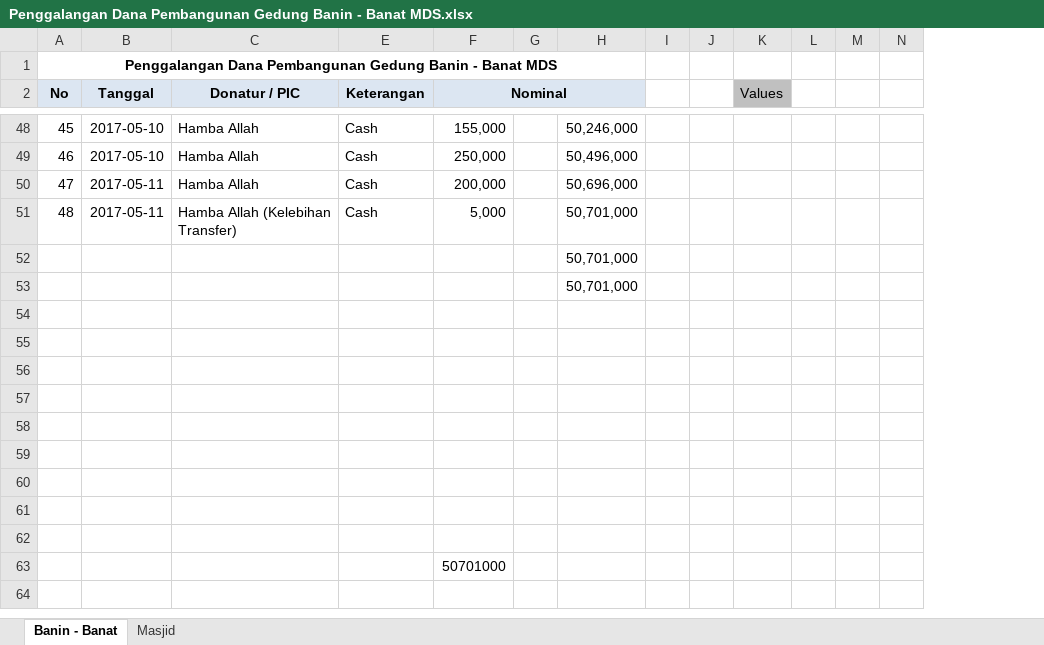
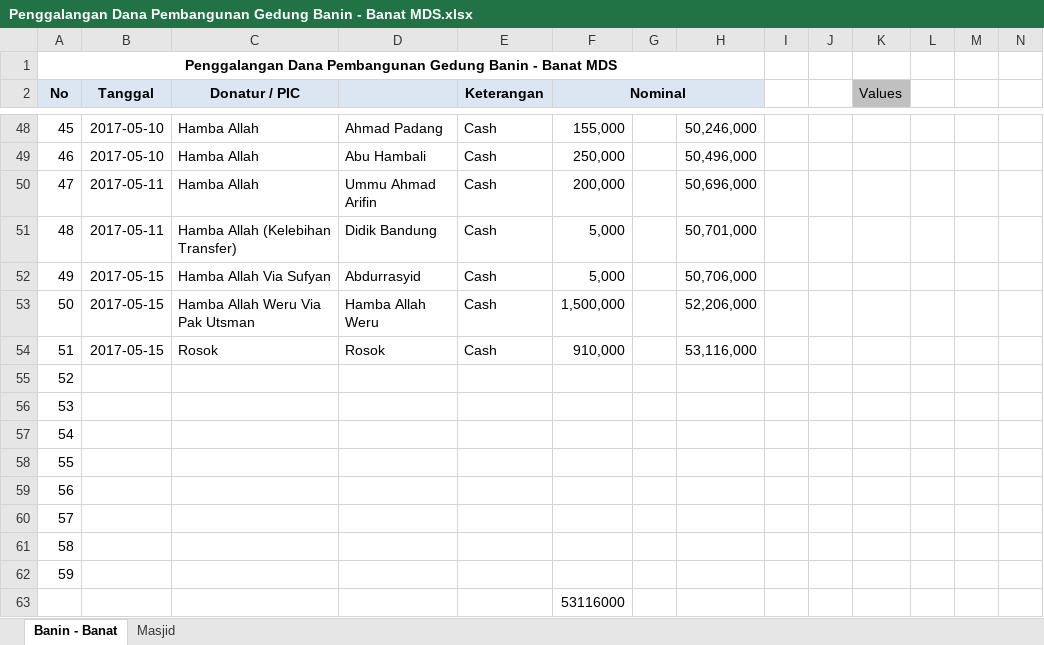
Before and after one commit to bagusprasojo/mds, an Excel workbook: Penggalangan Dana Pembangunan Gedung Banin - Banat MDS.xlsx, sheet Banin - Banat, drawn as a sheet; only a part is shown, gaps mark what is left out; values as stored, in another font and other column widths than the file's, no borders; removed rows and columns are numbered as before the commit, all else as after; the diff covers the shown part only; the diff names each change by its address in the sheet, - before the commit and + after, or states it on an @@ line.

Commit message:
penggalangan dana

```diff
--- a/Penggalangan Dana Pembangunan Gedung Banin - Banat MDS.xlsx (sheet Banin - Banat)
+++ b/Penggalangan Dana Pembangunan Gedung Banin - Banat MDS.xlsx (sheet Banin - Banat)
@@ column D unhidden, rows 48-54: Ahmad Padang | Abu Hambali | Ummu Ahmad Arifin | Didik Bandung | Abdurrasyid | Hamba Allah Weru | Rosok @@
-row 52:  |  |  |  |  |  | 50,701,000
-row 53:  |  |  |  |  |  | 50,701,000
-row 52: (empty)
+row 52: 49 | 2017-05-15 | Hamba Allah Via Sufyan | Abdurrasyid | Cash | 5,000 |  | 50,706,000
-row 53: (empty)
+row 53: 50 | 2017-05-15 | Hamba Allah Weru Via Pak Utsman | Hamba Allah Weru | Cash | 1,500,000 |  | 52,206,000
-row 54: (empty)
+row 54: 51 | 2017-05-15 | Rosok | Rosok | Cash | 910,000 |  | 53,116,000
-A55 (No): (empty)
+A55 (No): 52
-A56 (No): (empty)
+A56 (No): 53
-A57 (No): (empty)
+A57 (No): 54
-A58 (No): (empty)
+A58 (No): 55
-A59 (No): (empty)
+A59 (No): 56
-A60 (No): (empty)
+A60 (No): 57
+row 61: 58
+row 62: 59
-F63 (Nominal): 50701000
+F63 (Nominal): 53116000
```
Also changed, not shown: 3 edited cells elsewhere in this sheet, PenerimaanSPP.xlsx.
